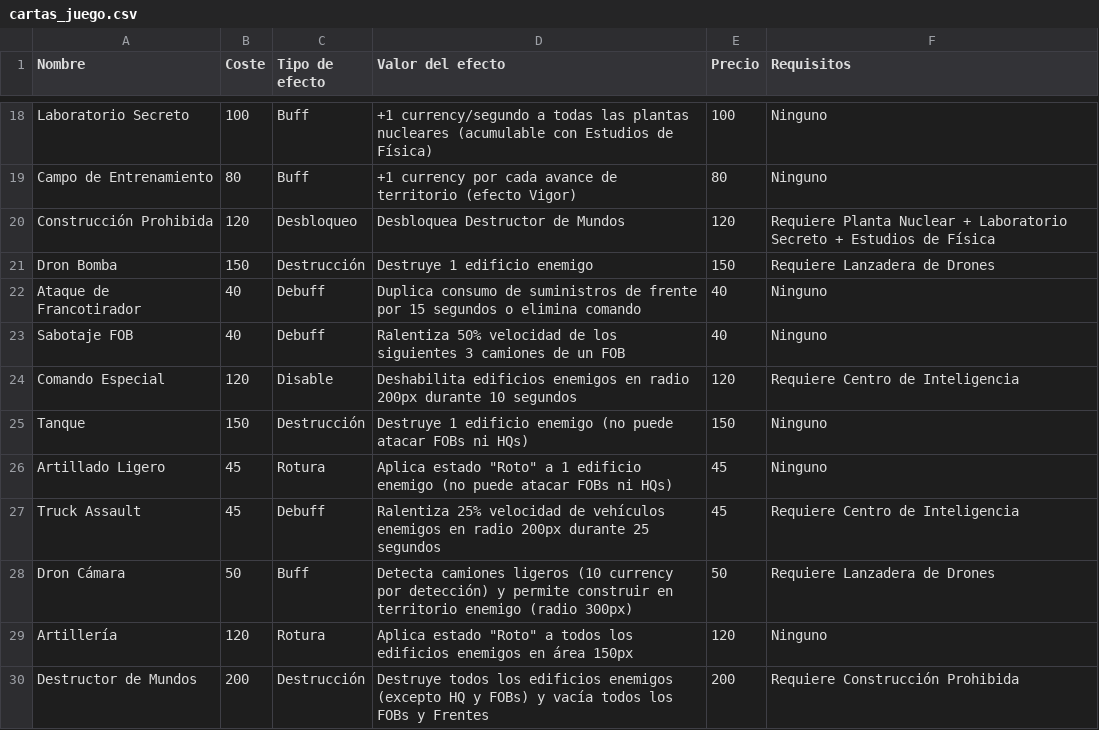
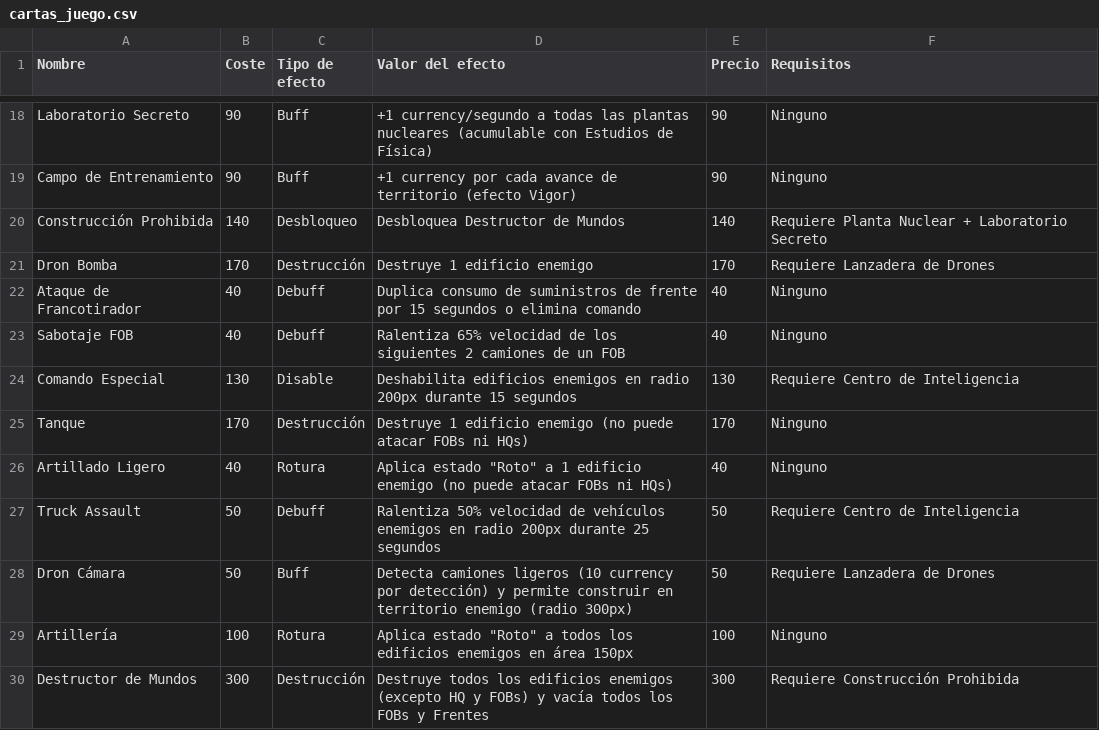
Before and after one commit to FJavierRG/Supply-Line-Commander, a CSV file: cartas_juego.csv, drawn as a sheet; only a part is shown, gaps mark what is left out; the diff covers the shown part only; the diff names each change by its address in the sheet, - before the commit and + after, or states it on an @@ line.

```diff
--- a/cartas_juego.csv
+++ b/cartas_juego.csv
-B18 (Coste): 100
+B18 (Coste): 90
-E18 (Precio): 100
+E18 (Precio): 90
-B19 (Coste): 80
+B19 (Coste): 90
-E19 (Precio): 80
+E19 (Precio): 90
-B20 (Coste): 120
+B20 (Coste): 140
-E20 (Precio): 120
+E20 (Precio): 140
-F20 (Requisitos): …Laboratorio Secreto + Estudios de Física
+F20 (Requisitos): …Laboratorio Secreto
-B21 (Coste): 150
+B21 (Coste): 170
-E21 (Precio): 150
+E21 (Precio): 170
-D23 (Valor del efecto): Ralentiza 50% velocidad de los siguientes 3 camiones de…
+D23 (Valor del efecto): Ralentiza 65% velocidad de los siguientes 2 camiones de…
-B24 (Coste): 120
+B24 (Coste): 130
-D24 (Valor del efecto): …200px durante 10 segundos
+D24 (Valor del efecto): …200px durante 15 segundos
-E24 (Precio): 120
+E24 (Precio): 130
-B25 (Coste): 150
+B25 (Coste): 170
-E25 (Precio): 150
+E25 (Precio): 170
-B26 (Coste): 45
+B26 (Coste): 40
-E26 (Precio): 45
+E26 (Precio): 40
-B27 (Coste): 45
+B27 (Coste): 50
-D27 (Valor del efecto): Ralentiza 25% velocidad de…
+D27 (Valor del efecto): Ralentiza 50% velocidad de…
-E27 (Precio): 45
+E27 (Precio): 50
-B29 (Coste): 120
+B29 (Coste): 100
-E29 (Precio): 120
+E29 (Precio): 100
-B30 (Coste): 200
+B30 (Coste): 300
-E30 (Precio): 200
+E30 (Precio): 300
```
Also changed, not shown: 31 edited cells elsewhere in this file, 51 other files.
